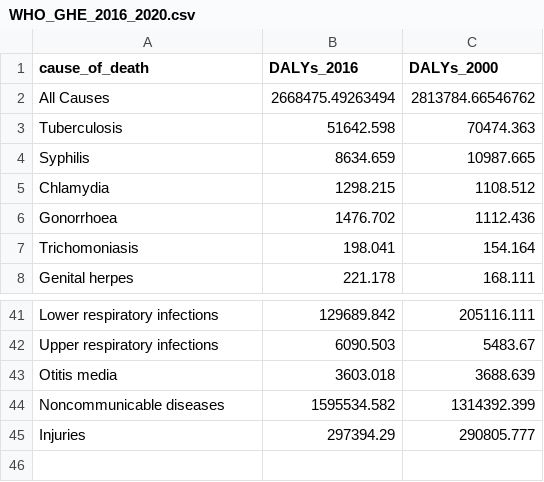
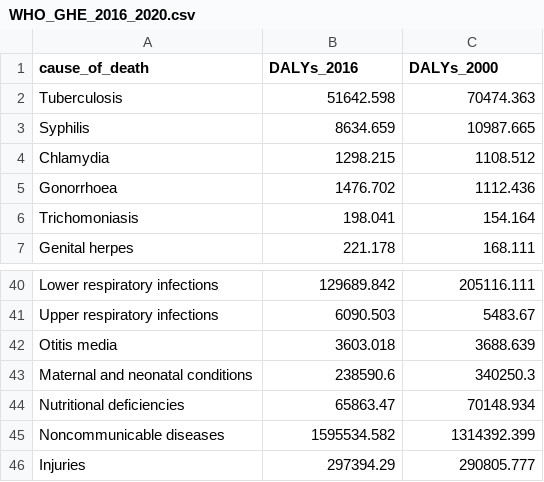
Before and after one commit to jgpetrie/EPID605-2020, a CSV file: WHO_GHE_2016_2020.csv, drawn as a sheet; only a part is shown, gaps mark what is left out.

Commit message:
Update WHO_GHE_2016_2020.csv

```diff
--- a/WHO_GHE_2016_2020.csv
+++ b/WHO_GHE_2016_2020.csv
@@ -1,3 +1,2 @@
 "cause_of_death","DALYs_2016","DALYs_2000"
-"All Causes","2668475.49263494","2813784.66546762"
 "Tuberculosis","51642.598","70474.363"
@@ -43,2 +42,4 @@
 "Otitis media","3603.018","3688.639"
+"Maternal and neonatal conditions","238590.6","340250.3"
+"Nutritional deficiencies","65863.47","70148.934"
 "Noncommunicable diseases","1595534.582","1314392.399"
```
